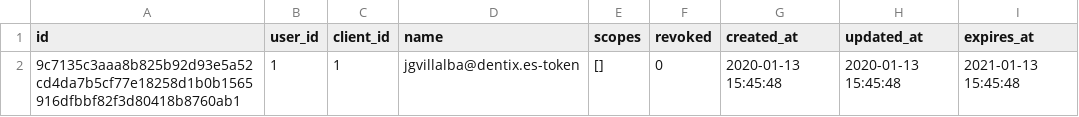
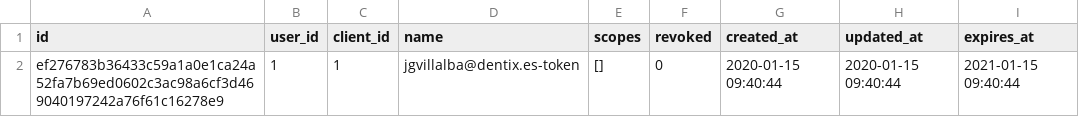
Before and after one commit to storagekid/miDentix, a CSV file: database/seeds/csvs/oauth_access_tokens.csv, drawn as a sheet.

```diff
--- a/database/seeds/csvs/oauth_access_tokens.csv
+++ b/database/seeds/csvs/oauth_access_tokens.csv
@@ -1,2 +1,2 @@
 "id",user_id,client_id,"name","scopes",revoked,"created_at","updated_at","expires_at"
-"9c7135c3aaa8b825b92d93e5a52cd4da7b5cf77e18258d1b0b1565916dfbbf82f3d80418b8760ab1",1,1,"jgvillalba@dentix.es-token","[]",0,"2020-01-13 15:45:48","2020-01-13 15:45:48","2021-01-13 15:45:48"
+"ef276783b36433c59a1a0e1ca24a52fa7b69ed0602c3ac98a6cf3d469040197242a76f61c16278e9",1,1,"jgvillalba@dentix.es-token","[]",0,"2020-01-15 09:40:44","2020-01-15 09:40:44","2021-01-15 09:40:44"
```
Also changed, not shown: database/seeds/csvs/clinics.csv, database/seeds/csvs/migrations.csv, 4 other files.
